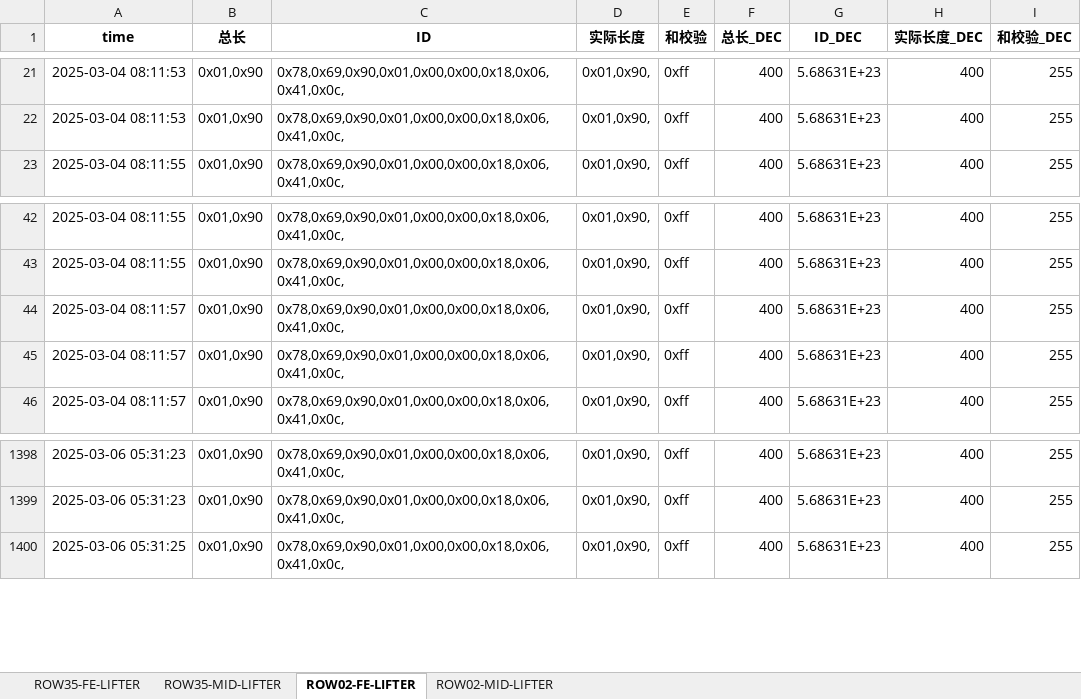
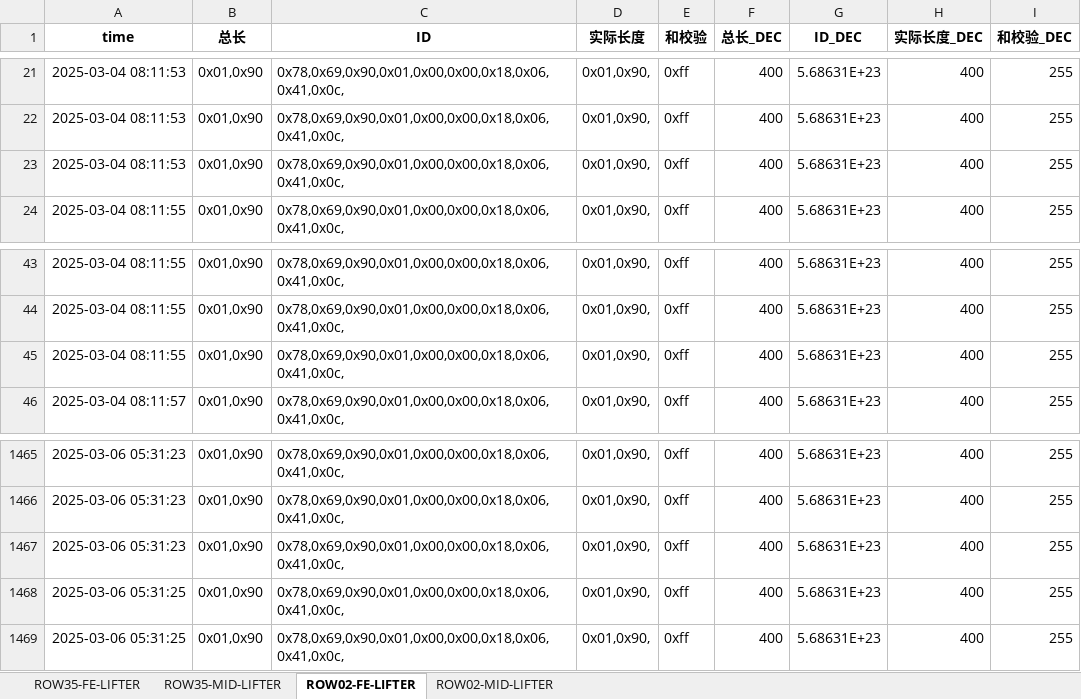
Before and after one commit to weichencsu/ammanexperiment, an Excel workbook: sensorCSV/SAG1_sensor_data_with_decimal_filtered.xlsx, sheet ROW02-FE-LIFTER, drawn as a sheet; only a part is shown, gaps mark what is left out; values as stored, in another font and other column widths than the file's, no borders; the diff covers the shown part only; the diff names each change by its address in the sheet, - before the commit and + after, or states it on an @@ line.

```diff
--- a/sensorCSV/SAG1_sensor_data_with_decimal_filtered.xlsx (sheet ROW02-FE-LIFTER)
+++ b/sensorCSV/SAG1_sensor_data_with_decimal_filtered.xlsx (sheet ROW02-FE-LIFTER)
+row 23: 2025-03-04 08:11:53 | 0x01,0x90 | 0x78,0x69,0x90,0x01,0x00,0x00,0x18,0x06,0x41,0x0c, | 0x01,0x90, | 0xff | 400 | 5.68631E+23 | 400 | 255
@@ row 44 moved to row 53: 2025-03-04 08:11:57 @@
@@ row 45 moved to row 54: 2025-03-04 08:11:57 @@
+row 45: 2025-03-04 08:11:55 | 0x01,0x90 | 0x78,0x69,0x90,0x01,0x00,0x00,0x18,0x06,0x41,0x0c, | 0x01,0x90, | 0xff | 400 | 5.68631E+23 | 400 | 255
+row 1467: 2025-03-06 05:31:23 | 0x01,0x90 | 0x78,0x69,0x90,0x01,0x00,0x00,0x18,0x06,0x41,0x0c, | 0x01,0x90, | 0xff | 400 | 5.68631E+23 | 400 | 255
+row 1468: 2025-03-06 05:31:25 | 0x01,0x90 | 0x78,0x69,0x90,0x01,0x00,0x00,0x18,0x06,0x41,0x0c, | 0x01,0x90, | 0xff | 400 | 5.68631E+23 | 400 | 255
```
Also changed, not shown: other rows of this sheet, sheet ROW35-MID-LIFTER, sheet ROW02-MID-LIFTER, sheet ROW35-FE-LIFTER.
